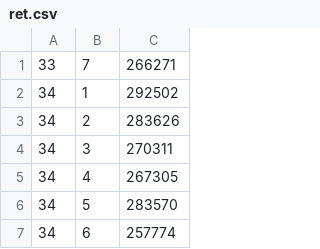
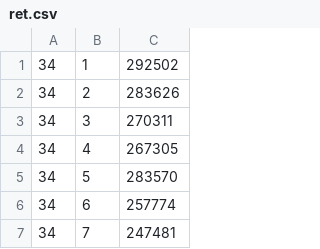
Before and after one commit to james-hadoop/JamesPython, a CSV file: _data/ret.csv, drawn as a sheet; only a part is shown; the shorter side is filled out with more unchanged rows.

```diff
--- a/_data/ret.csv
+++ b/_data/ret.csv
@@ -1,2 +1 @@
-33,7,266271
 34,1,292502
```
Also changed, not shown: 6 other files.
